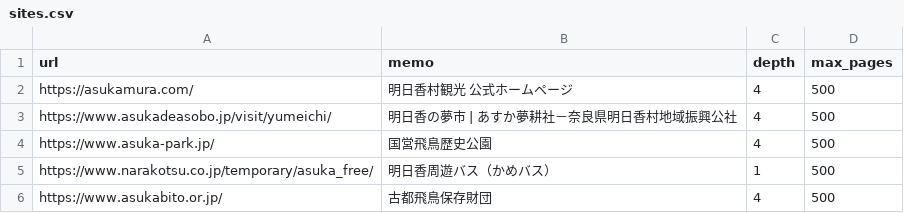
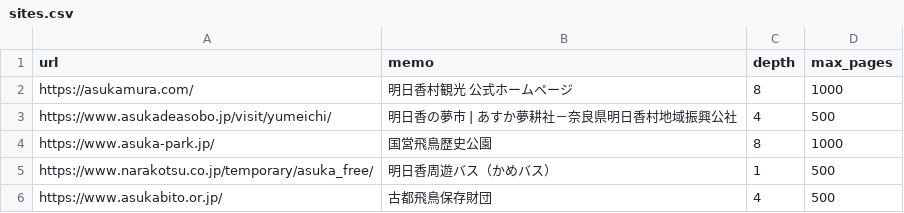
Before and after one commit to asuka-travel-guide/asuka-travel-guide, a CSV file: tools/sites.csv, drawn as a sheet.

```diff
--- a/tools/sites.csv
+++ b/tools/sites.csv
@@ -1,5 +1,5 @@
 url,memo,depth,max_pages
-https://asukamura.com/,明日香村観光 公式ホームページ,4,500
+https://asukamura.com/,明日香村観光 公式ホームページ,8,1000
 https://www.asukadeasobo.jp/visit/yumeichi/,明日香の夢市 | あすか夢耕社－奈良県明日香村地域振興公社,4,500
-https://www.asuka-park.jp/,国営飛鳥歴史公園,4,500
+https://www.asuka-park.jp/,国営飛鳥歴史公園,8,1000
 https://www.narakotsu.co.jp/temporary/asuka_free/,明日香周遊バス（かめバス）,1,500
```
Also changed, not shown: 1 other file.
